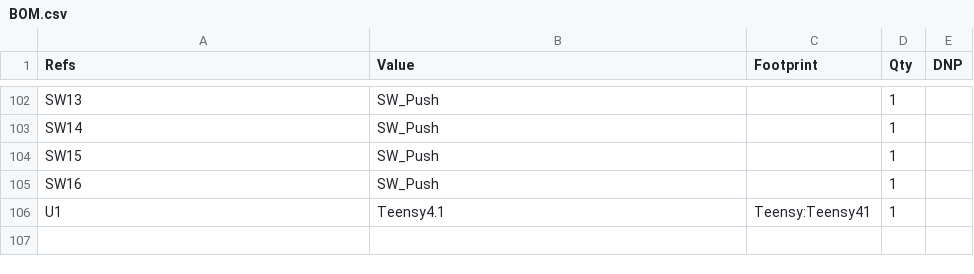
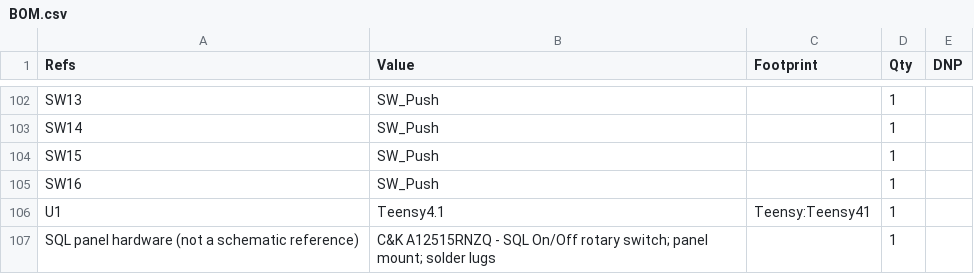
Before and after one commit to dgdimick/ARC-210-DCS-Display, a CSV file: parts/BOM.csv, drawn as a sheet; only a part is shown, gaps mark what is left out.

Commit message:
Add A12515RNZQ SQL on/off rotary switch to BOM

```diff
--- a/parts/BOM.csv
+++ b/parts/BOM.csv
@@ -106 +106,2 @@
 "U1","Teensy4.1","Teensy:Teensy41","1",""
+"SQL panel hardware (not a schematic reference)","C&K A12515RNZQ - SQL On/Off rotary switch; panel mount; solder lugs","","1",""
```
